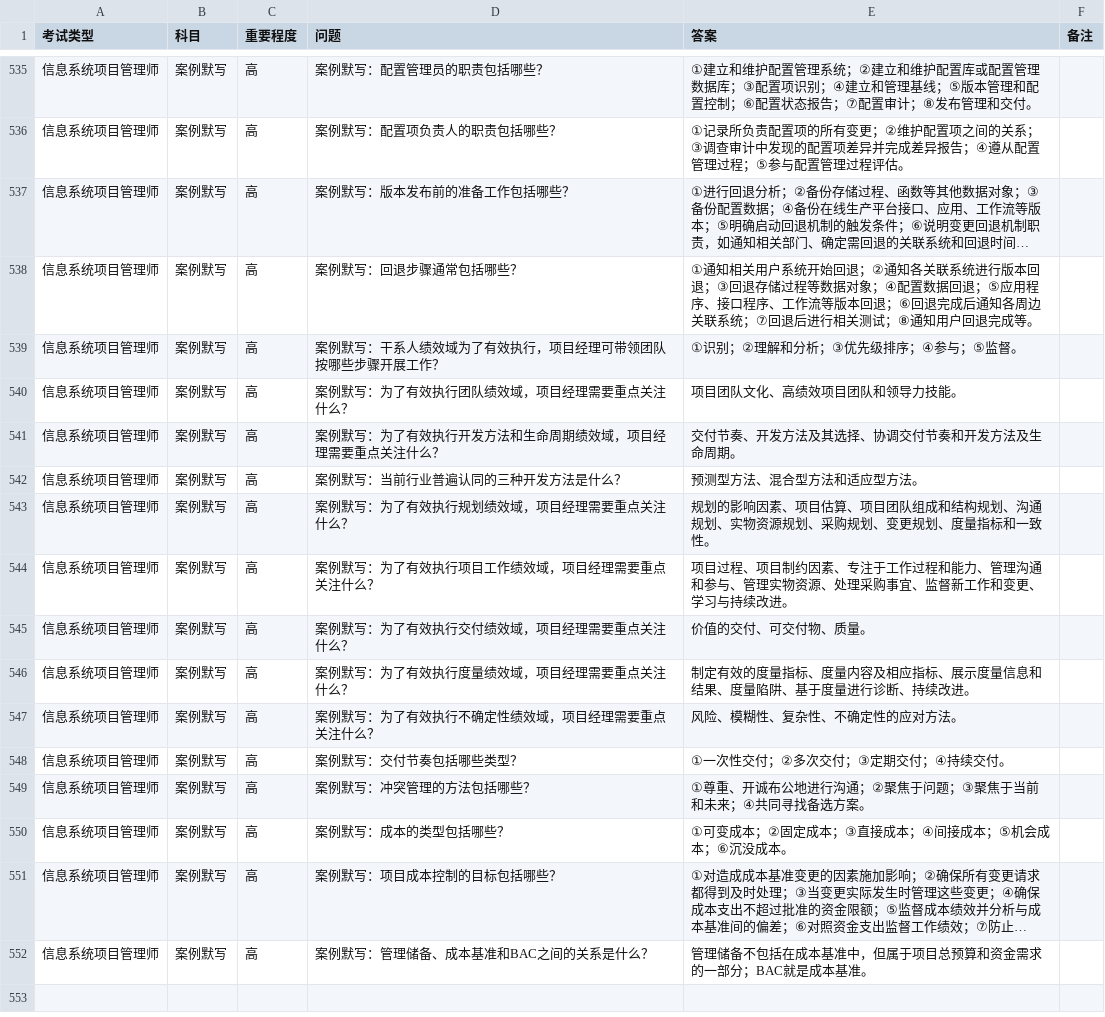
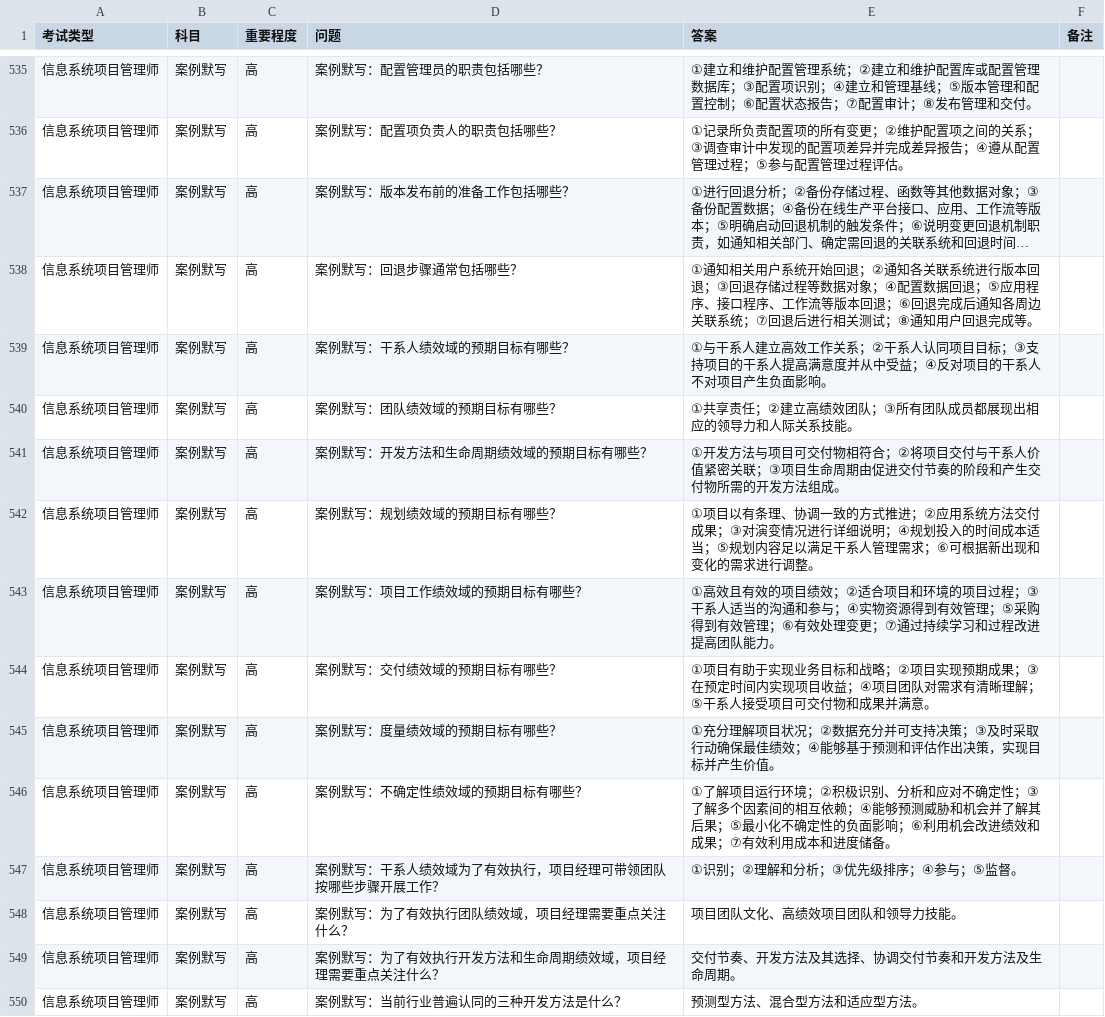
Before and after one commit to sunward0633-cyber/-, a CSV file: 信息系统项目管理师考试闪卡.csv, drawn as a sheet; only a part is shown, gaps mark what is left out; the shorter side is filled out with more unchanged rows; long unchanged cells end in ….

```diff
--- a/信息系统项目管理师考试闪卡.csv
+++ b/信息系统项目管理师考试闪卡.csv
@@ -538,2 +538,10 @@
 信息系统项目管理师,案例默写,高,案例默写：回退步骤通常包括哪些？,①通知相关用户系统开始回退；②通知各关联系统进行版本回退；③回退存储过程等数据对象；④配置数据回退；⑤应用程序、接口程序、工作流等版本回退；⑥回退完成后通知各周边关联系统；⑦回退后进行相关测试；⑧通知用户回退完成等。,
+信息系统项目管理师,案例默写,高,案例默写：干系人绩效域的预期目标有哪些？,①与干系人建立高效工作关系；②干系人认同项目目标；③支持项目的干系人提高满意度并从中受益；④反对项目的干系人不对项目产生负面影响。,
+信息系统项目管理师,案例默写,高,案例默写：团队绩效域的预期目标有哪些？,①共享责任；②建立高绩效团队；③所有团队成员都展现出相应的领导力和人际关系技能。,
+信息系统项目管理师,案例默写,高,案例默写：开发方法和生命周期绩效域的预期目标有哪些？,①开发方法与项目可交付物相符合；②将项目交付与干系人价值紧密关联；③项目生命周期由促进交付节奏的阶段和产生交付物所需的开发方法组成。,
+信息系统项目管理师,案例默写,高,案例默写：规划绩效域的预期目标有哪些？,①项目以有条理、协调一致的方式推进；②应用系统方法交付成果；③对演变情况进行详细说明；④规划投入的时间成本适当；⑤规划内容足以满足干系人管理需求；⑥可根据新出现和变化的需求进行调整。,
+信息系统项目管理师,案例默写,高,案例默写：项目工作绩效域的预期目标有哪些？,①高效且有效的项目绩效；②适合项目和环境的项目过程；③干系人适当的沟通和参与；④实物资源得到有效管理；⑤采购得到有效管理；⑥有效处理变更；⑦通过持续学习和过程改进提高团队能力。,
+信息系统项目管理师,案例默写,高,案例默写：交付绩效域的预期目标有哪些？,①项目有助于实现业务目标和战略；②项目实现预期成果；③在预定时间内实现项目收益；④项目团队对需求有清晰理解；⑤干系人接受项目可交付物和成果并满意。,
+信息系统项目管理师,案例默写,高,案例默写：度量绩效域的预期目标有哪些？,①充分理解项目状况；②数据充分并可支持决策；③及时采取行动确保最佳绩效；④能够基于预测和评估作出决策，实现目标并产生价值。,
+信息系统项目管理师,案例默写,高,案例默写：不确定性绩效域的预期目标有哪些？,①了解项目运行环境；②积极识别、分析和应对不确定性；③了解多个因素间的相互依赖；④能够预测威胁和机会并了解其后果；⑤最小化不确定性的负面影响；⑥利用机会改进绩效和成果；⑦有效利用成本和进度储备。,
 信息系统项目管理师,案例默写,高,案例默写：干系人绩效域为了有效执行，项目经理可带领团队按哪些步骤开展工作？,①识别；②理解和分析；③优先级排序；④参与；⑤监督。,
```
